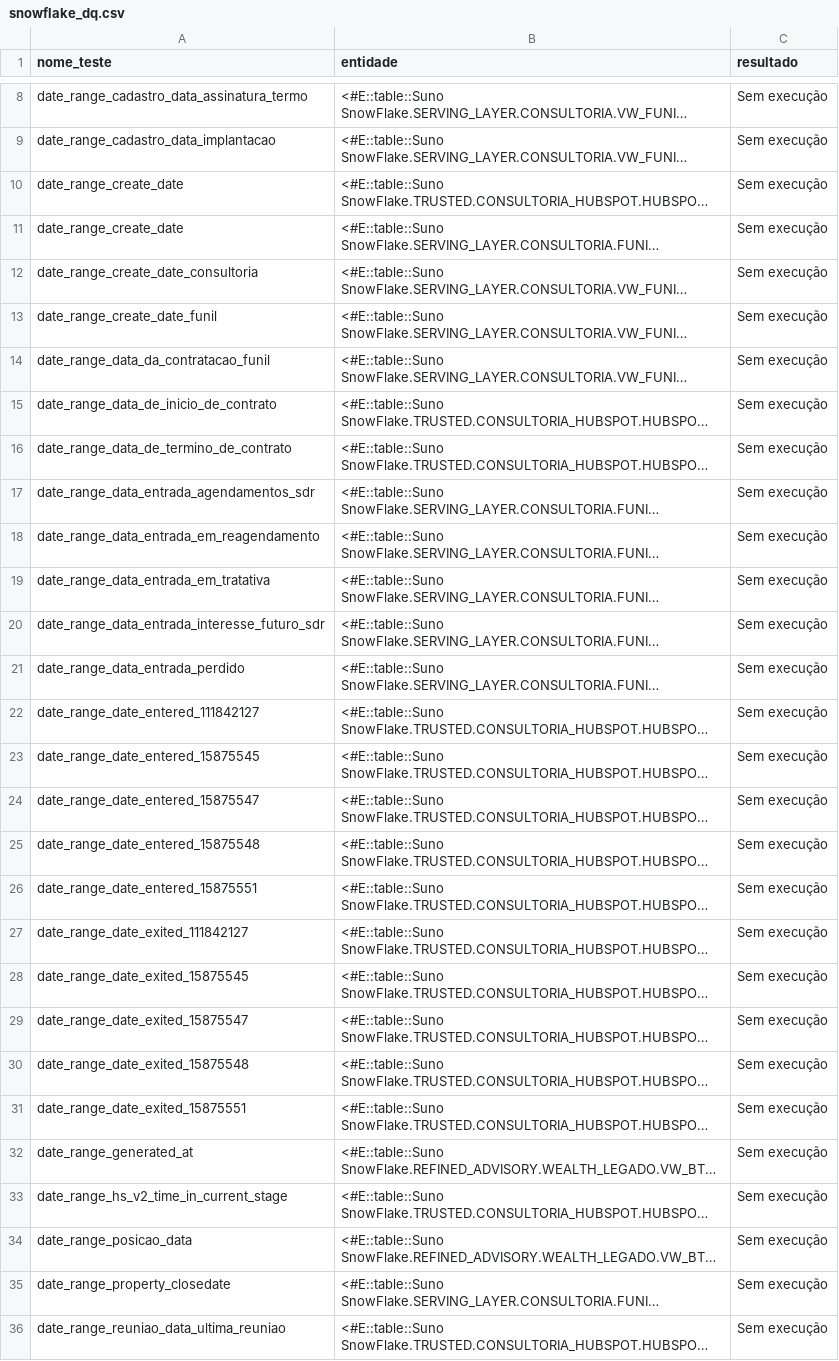
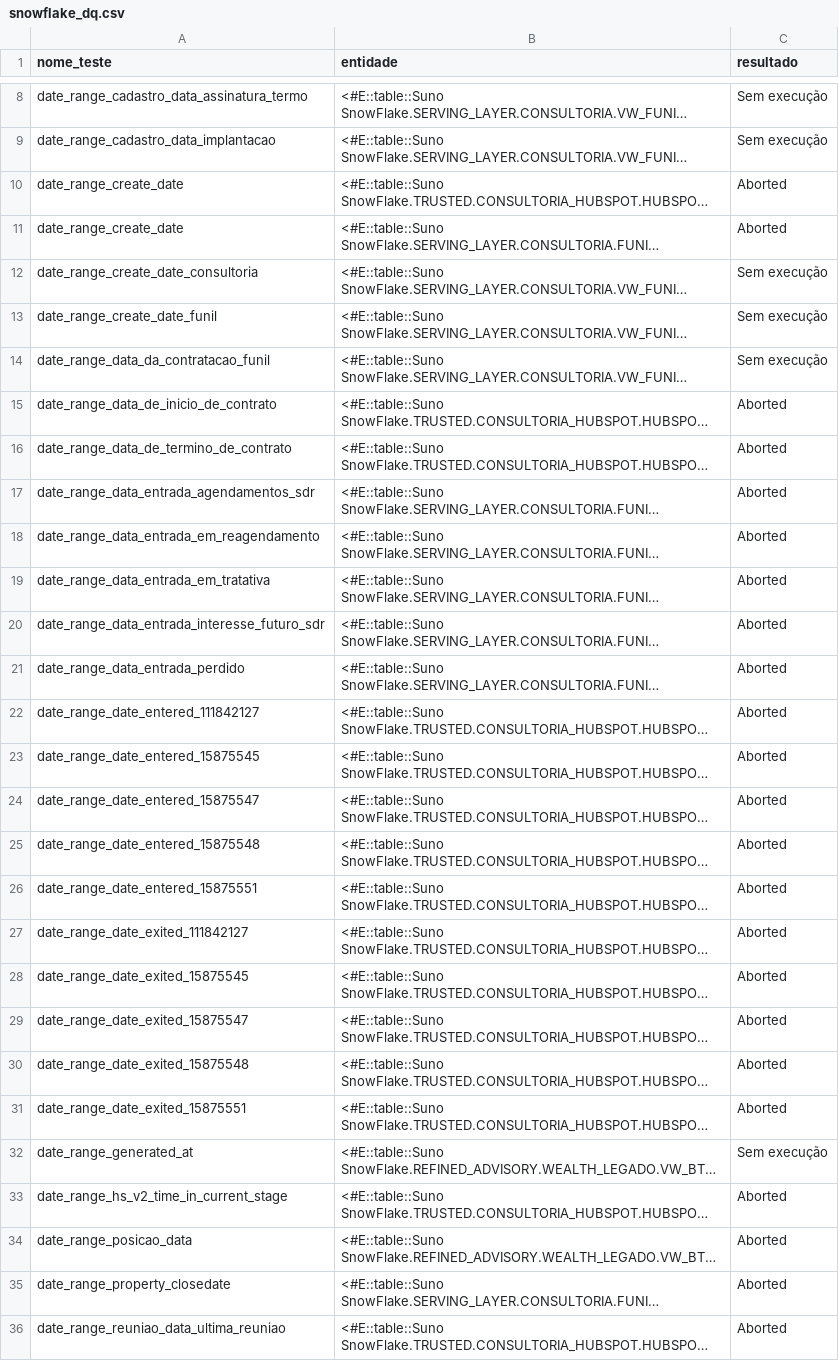
Before and after one commit to ThalesYoshikawaSuno/SunoObservabilidade, a CSV file: data/snowflake_dq.csv, drawn as a sheet; only a part is shown, gaps mark what is left out; long unchanged cells end in …; the diff covers the shown part only; the diff names each change by its address in the sheet, - before the commit and + after, or states it on an @@ line.

```diff
--- a/data/snowflake_dq.csv
+++ b/data/snowflake_dq.csv
-C10:C11 (resultado): Sem execução
+C10:C11 (resultado): Aborted
-C15:C31 (resultado): Sem execução
+C15:C31 (resultado): Aborted
-C33:C36 (resultado): Sem execução
+C33:C36 (resultado): Aborted
```
Also changed, not shown: 45 edited cells elsewhere in this file, data/airbyte.csv, data/airflow.csv, 3 other files.
